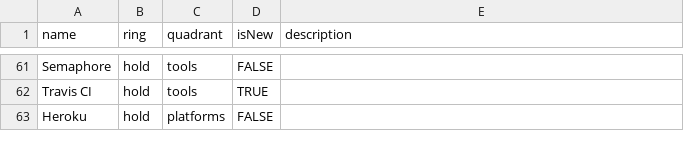
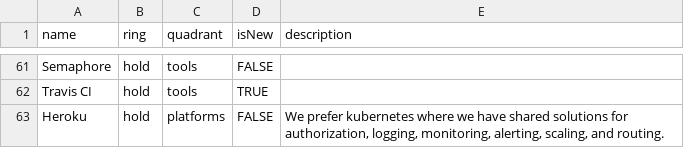
Before and after one commit to artsy/README, a CSV file: playbooks/technology_radar/artsy-tech-radar.csv, drawn as a sheet; only a part is shown, gaps mark what is left out.

Commit message:
Add description
Co-Authored-By: Joey Aghion <joey@aghion.com>

```diff
--- a/playbooks/technology_radar/artsy-tech-radar.csv
+++ b/playbooks/technology_radar/artsy-tech-radar.csv
@@ -62,2 +62,2 @@ Semaphore,hold,tools,FALSE,
 Travis CI,hold,tools,TRUE,
-Heroku,hold,platforms,FALSE
+Heroku,hold,platforms,FALSE,"We prefer kubernetes where we have shared solutions for authorization, logging, monitoring, alerting, scaling, and routing."
```
